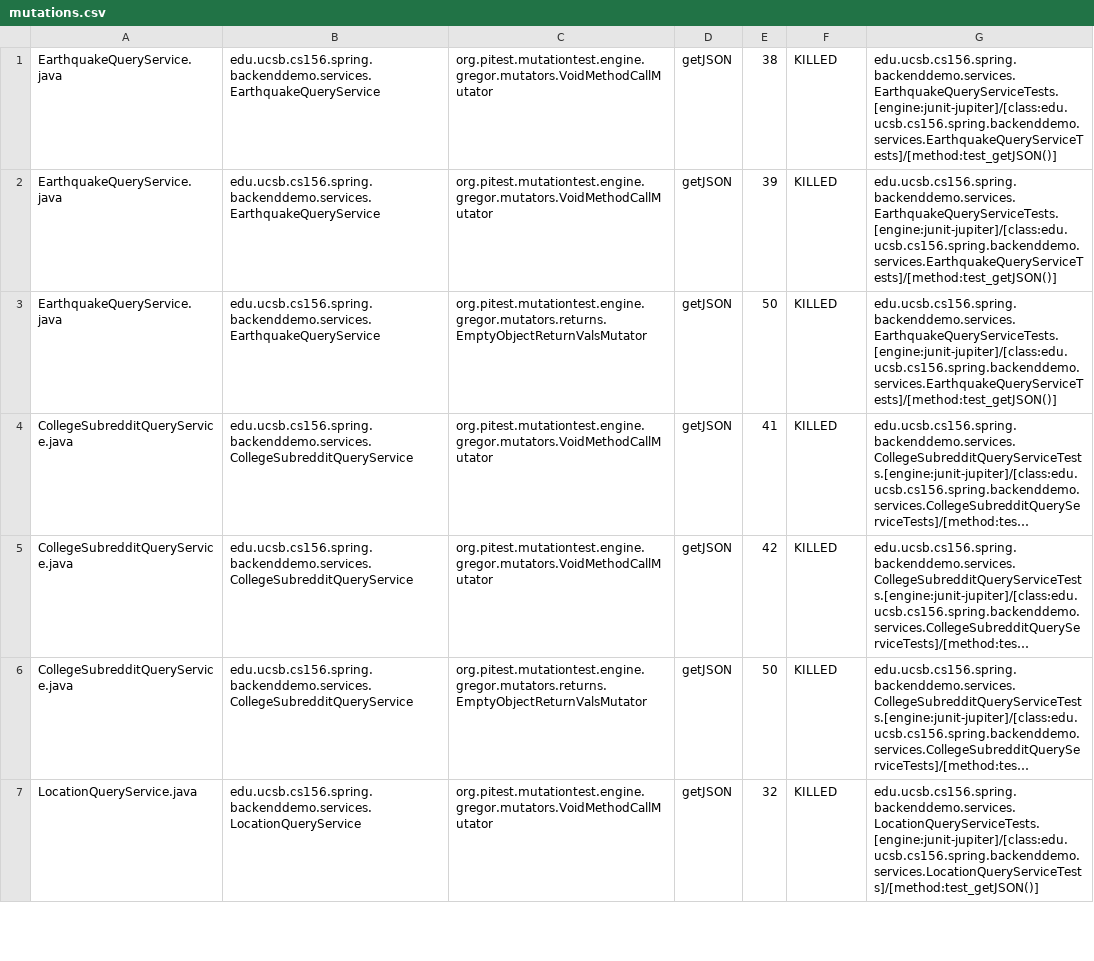
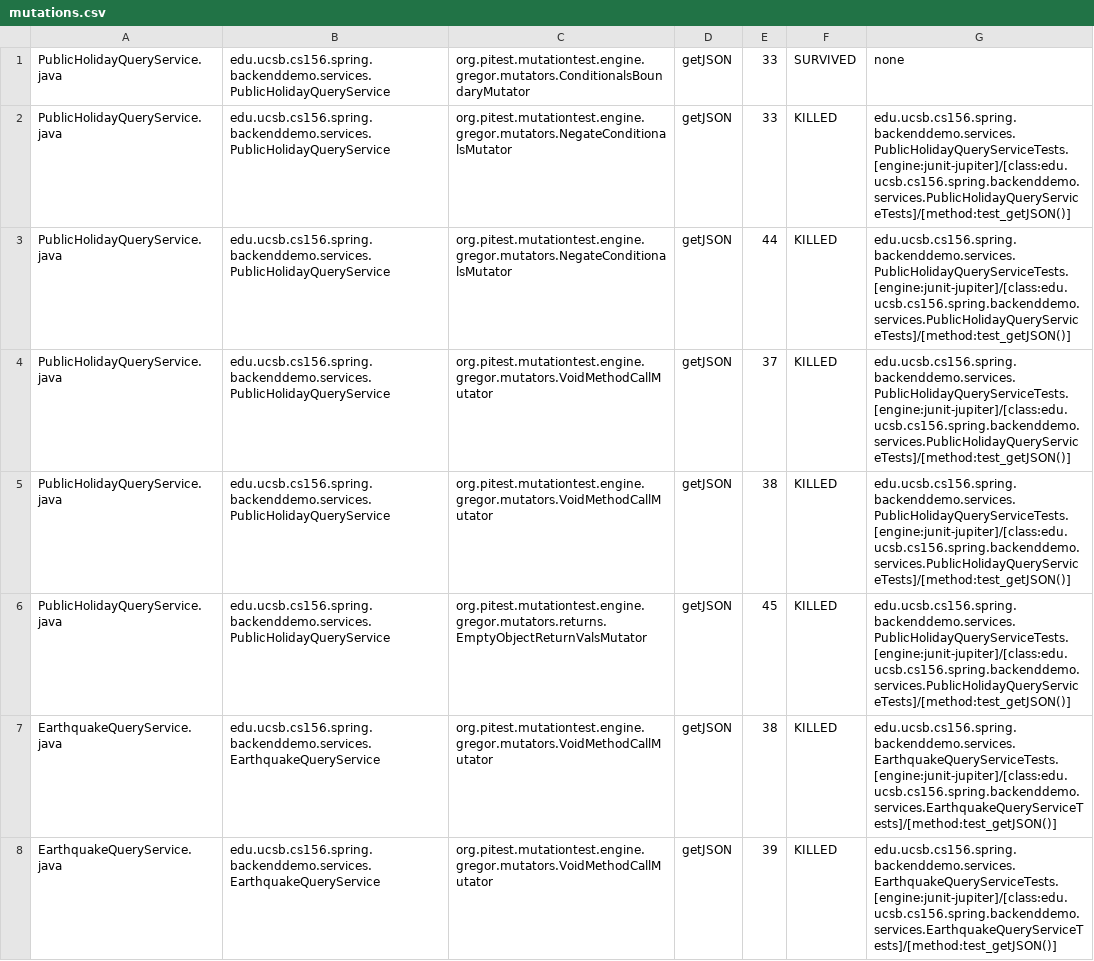
Before and after one commit to ucsb-cs156-f23/team01-f23-6pm-1, a CSV file: pitest/mutations.csv, drawn as a sheet; only a part is shown; the shorter side is filled out with more unchanged rows; long unchanged cells end in …; the diff names each change by its address in the sheet, - before the commit and + after, or states it on an @@ line.

Commit message:
Deploying to gh-pages from @ ucsb-cs156-f23/team01-f23-6pm-1@97e4076010dda35dd02f71c051527dd12616df84 🚀

```diff
--- a/pitest/mutations.csv
+++ b/pitest/mutations.csv
+row 1: PublicHolidayQueryService.java | edu.ucsb.cs156.spring.backenddemo.services.PublicHolidayQueryService | org.pitest.mutationtest.engine.gregor.mutators.ConditionalsBoundaryMutator | getJSON | 33 | SURVIVED | none
+row 2: PublicHolidayQueryService.java | edu.ucsb.cs156.spring.backenddemo.services.PublicHolidayQueryService | org.pitest.mutationtest.engine.gregor.mutators.NegateConditionalsMutator | getJSON | 33 | KILLED | edu.ucsb.cs156.spring.backenddemo.services.PublicHolidayQueryServiceTests.[engine:junit-jupiter]/[class:edu.ucsb.cs156.spring.backenddemo.services.PublicHolidayQueryServiceTests]/[method:test_getJSON()]
+row 3: PublicHolidayQueryService.java | edu.ucsb.cs156.spring.backenddemo.services.PublicHolidayQueryService | org.pitest.mutationtest.engine.gregor.mutators.NegateConditionalsMutator | getJSON | 44 | KILLED | edu.ucsb.cs156.spring.backenddemo.services.PublicHolidayQueryServiceTests.[engine:junit-jupiter]/[class:edu.ucsb.cs156.spring.backenddemo.services.PublicHolidayQueryServiceTests]/[method:test_getJSON()]
+row 4: PublicHolidayQueryService.java | edu.ucsb.cs156.spring.backenddemo.services.PublicHolidayQueryService | org.pitest.mutationtest.engine.gregor.mutators.VoidMethodCallMutator | getJSON | 37 | KILLED | edu.ucsb.cs156.spring.backenddemo.services.PublicHolidayQueryServiceTests.[engine:junit-jupiter]/[class:edu.ucsb.cs156.spring.backenddemo.services.PublicHolidayQueryServiceTests]/[method:test_getJSON()]
+row 5: PublicHolidayQueryService.java | edu.ucsb.cs156.spring.backenddemo.services.PublicHolidayQueryService | org.pitest.mutationtest.engine.gregor.mutators.VoidMethodCallMutator | getJSON | 38 | KILLED | edu.ucsb.cs156.spring.backenddemo.services.PublicHolidayQueryServiceTests.[engine:junit-jupiter]/[class:edu.ucsb.cs156.spring.backenddemo.services.PublicHolidayQueryServiceTests]/[method:test_getJSON()]
+row 6: PublicHolidayQueryService.java | edu.ucsb.cs156.spring.backenddemo.services.PublicHolidayQueryService | org.pitest.mutationtest.engine.gregor.mutators.returns.EmptyObjectReturnValsMutator | getJSON | 45 | KILLED | edu.ucsb.cs156.spring.backenddemo.services.PublicHolidayQueryServiceTests.[engine:junit-jupiter]/[class:edu.ucsb.cs156.spring.backenddemo.services.PublicHolidayQueryServiceTests]/[method:test_getJSON()]
```
Also changed, not shown: 12 other files.
